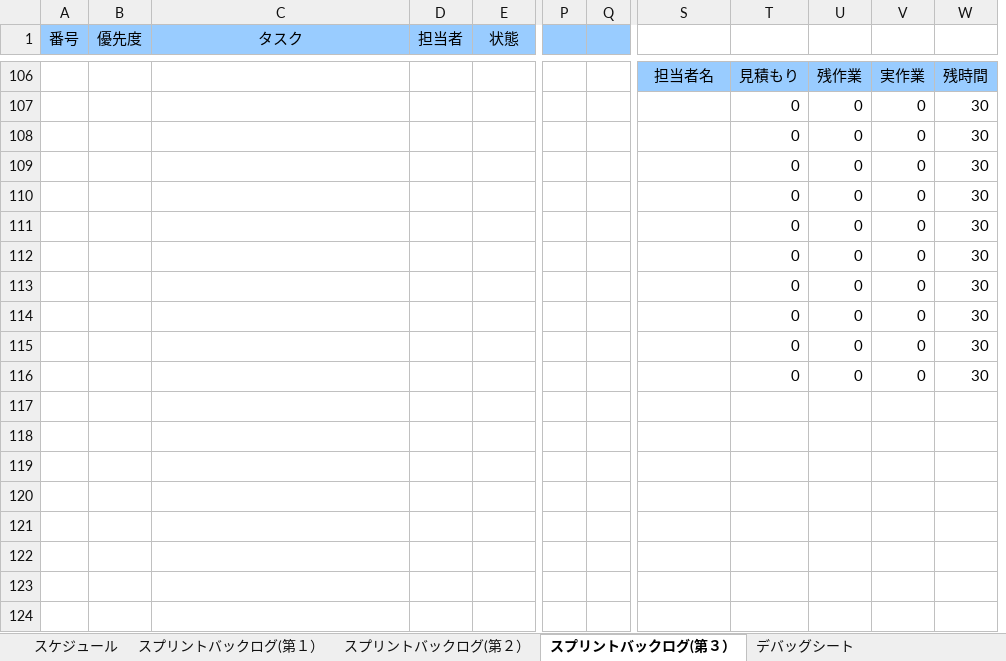
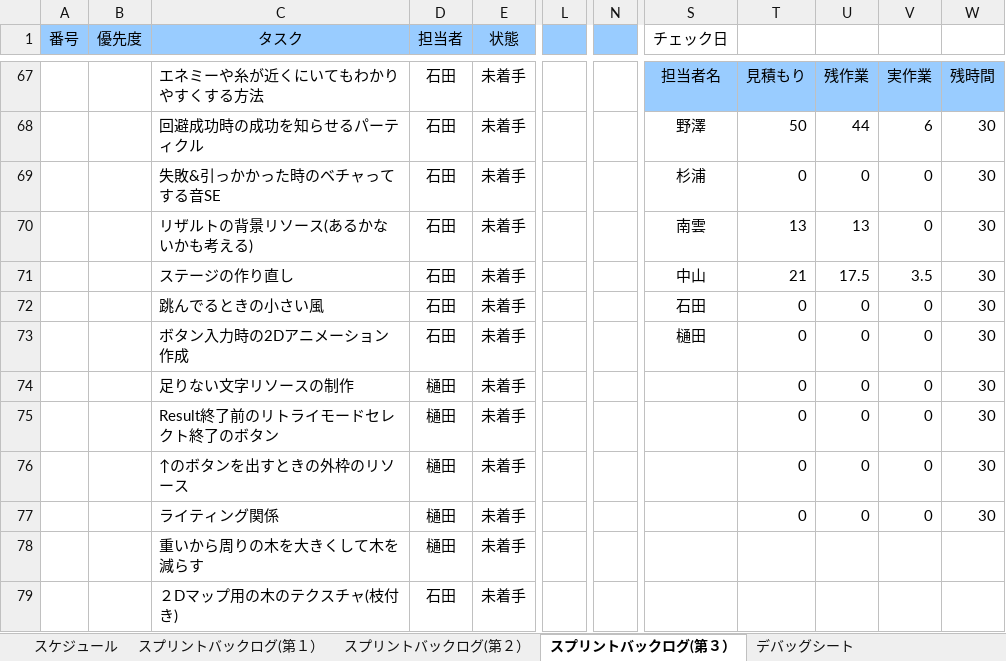
Before and after one commit to NHGC20172H02/PL, an Excel workbook: バックログ/02班スプリントバックログ.xlsx, sheet スプリントバックログ(第３）, drawn as a sheet; only a part is shown, gaps mark what is left out; values as stored, in another font and other column widths than the file's, no borders; charts and pictures and conditional formats not drawn; removed rows and columns are numbered as before the commit, all else as after; rows hold the shown columns only; the diff covers the shown part only; the diff names each change by its address in the sheet, - before the commit and + after, or states it on an @@ line.

```diff
--- a/バックログ/02班スプリントバックログ.xlsx (sheet スプリントバックログ(第３）)
+++ b/バックログ/02班スプリントバックログ.xlsx (sheet スプリントバックログ(第３）)
+column L, empty
+column N, empty
-column P, empty
-column Q, empty
-S1: (empty)
+S1: チェック日
-C67 (タスク): (empty)
+C67 (タスク): エネミーや糸が近くにいてもわかりやすくする方法
-D67 (担当者): (empty)
+D67 (担当者): 石田
-E67 (状態): (empty)
+E67 (状態): 未着手
-row 107:  |  |  |  |  |  |  |  | 0 | 0 | 0 | 30
-row 108:  |  |  |  |  |  |  |  | 0 | 0 | 0 | 30
-row 109:  |  |  |  |  |  |  |  | 0 | 0 | 0 | 30
+row 68:  |  | 回避成功時の成功を知らせるパーティクル | 石田 | 未着手 |  |  | 野澤 | 50 | 44 | 6 | 30
-C69 (タスク): (empty)
+C69 (タスク): 失敗&引っかかった時のベチャってする音SE
-D69 (担当者): (empty)
+D69 (担当者): 石田
-E69 (状態): (empty)
+E69 (状態): 未着手
-S69 (チェック日): (empty)
+S69 (チェック日): 杉浦
+row 70:  |  | リザルトの背景リソース(あるかないかも考える) | 石田 | 未着手 |  |  | 南雲 | 13 | 13 | 0 | 30
+row 71:  |  | ステージの作り直し | 石田 | 未着手 |  |  | 中山 | 21 | 17.5 | 3.5 | 30
-C72 (タスク): (empty)
+C72 (タスク): 跳んでるときの小さい風
-D72:D73 (担当者): (empty)
+D72:D73 (担当者): 石田
-E72:E77 (状態): (empty)
+E72:E77 (状態): 未着手
-S72 (チェック日): (empty)
+S72 (チェック日): 石田
-C73 (タスク): (empty)
+C73 (タスク): ボタン入力時の2Dアニメーション作成
-S73 (チェック日): (empty)
+S73 (チェック日): 樋田
-C74 (タスク): (empty)
+C74 (タスク): 足りない文字リソースの制作
-D74:D77 (担当者): (empty)
+D74:D77 (担当者): 樋田
-C75 (タスク): (empty)
+C75 (タスク): Result終了前のリトライモードセレクト終了のボタン
-C76 (タスク): (empty)
+C76 (タスク): ↑のボタンを出すときの外枠のリソース
-C77 (タスク): (empty)
+C77 (タスク): ライティング関係
+row 78:  |  | 重いから周りの木を大きくして木を減らす | 樋田 | 未着手
+row 79:  |  | ２Dマップ用の木のテクスチャ(枝付き) | 石田 | 未着手
```
Also changed, not shown: 39 added rows, 78 removed rows, 4 moved rows, 22 edited cells and cell formats elsewhere in this sheet, sheet スプリントバックログ(第２）, formulas that keep their value, charts or pictures, 14 other files.
